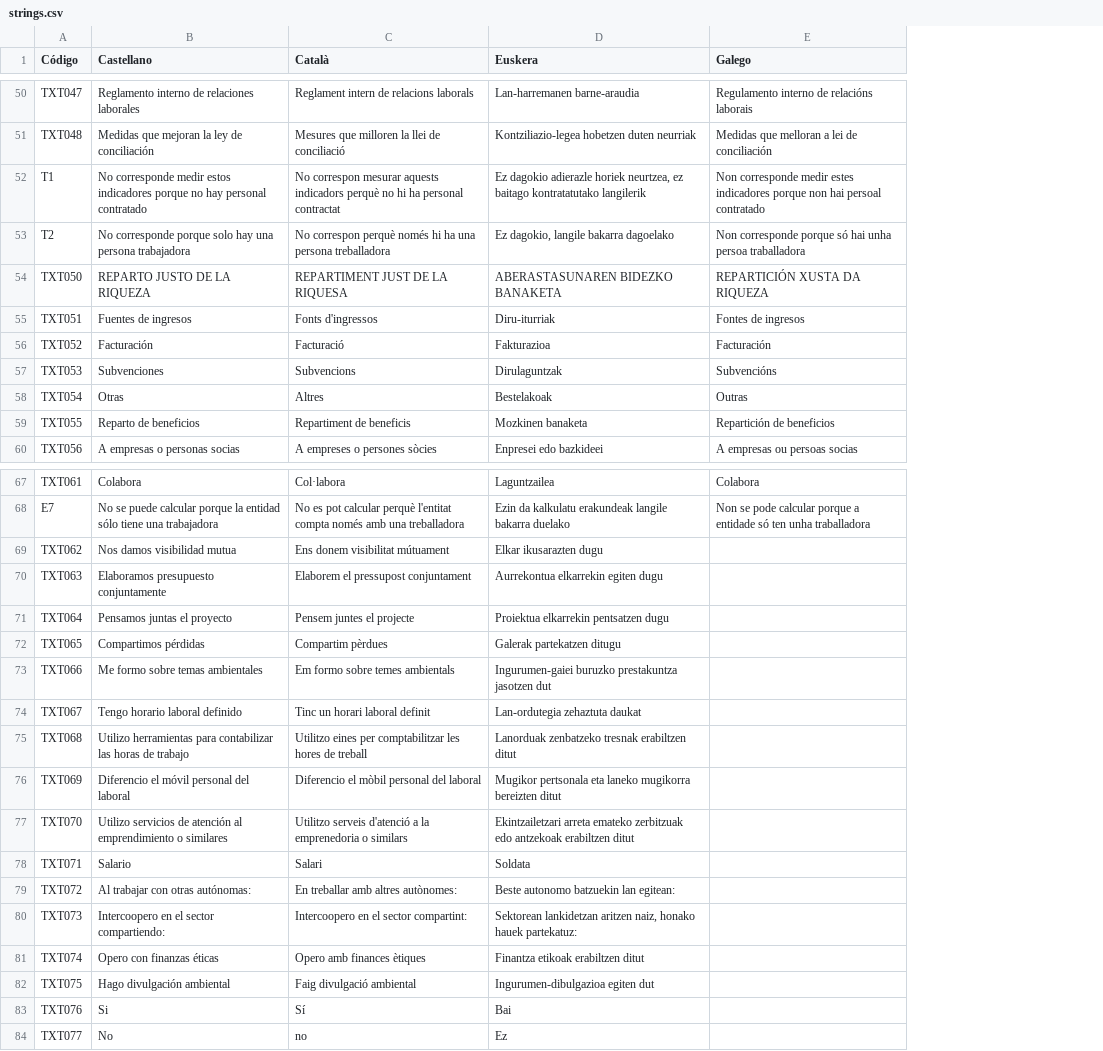
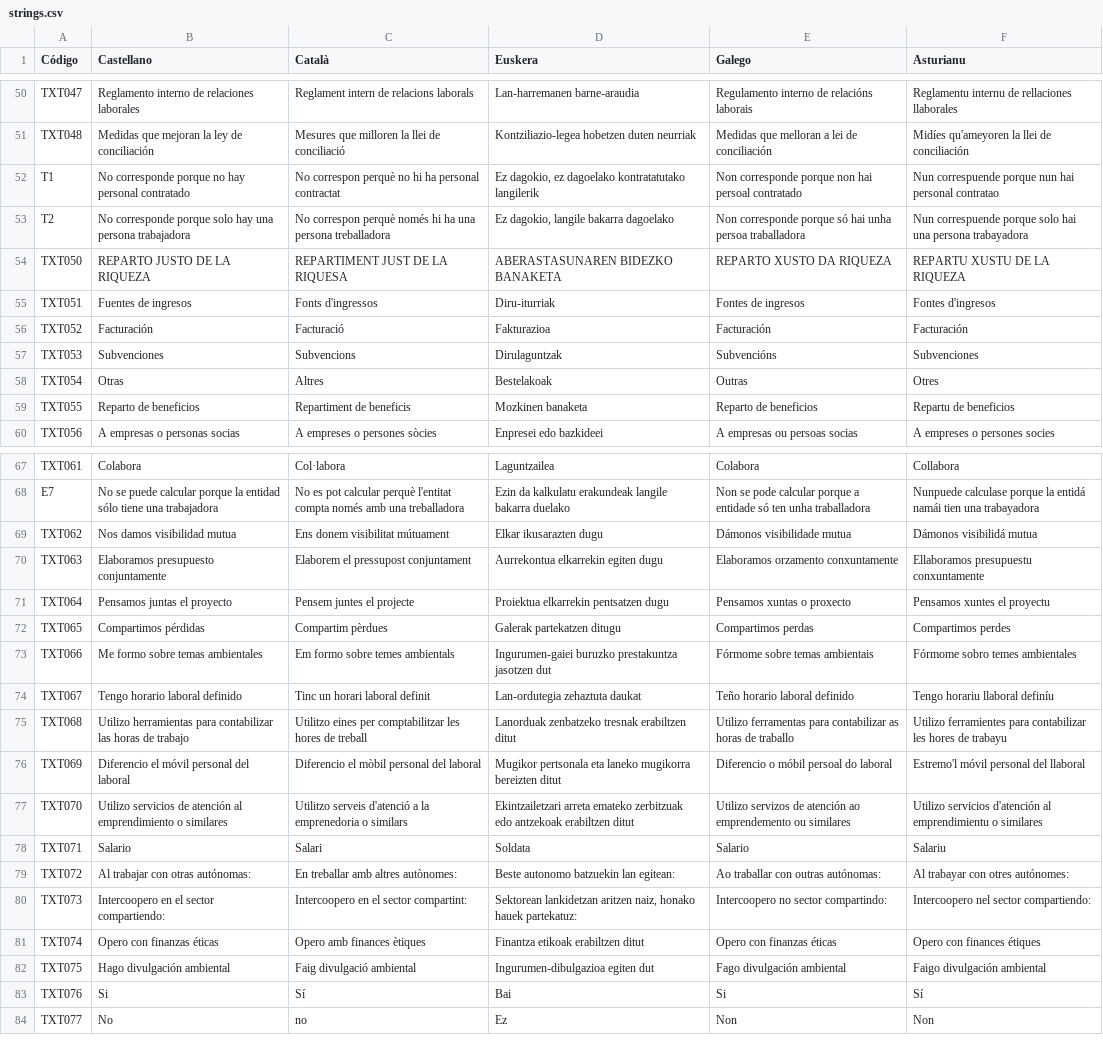
Before and after one commit to Show-your-Heart/ShowYourHeart-data-dags, a CSV file: dags/geninfografia/translations/strings.csv, drawn as a sheet; only a part is shown, gaps mark what is left out; the diff covers the shown part only; the diff names each change by its address in the sheet, - before the commit and + after, or states it on an @@ line.

Commit message:
Add translations to Asturianu

```diff
--- a/dags/geninfografia/translations/strings.csv
+++ b/dags/geninfografia/translations/strings.csv
+column F (Asturianu), rows 50-60: Reglamentu internu de rellaciones llaborales | Midíes qu'ameyoren la llei de conciliación | Nun correspuende porque nun hai personal contratao | Nun correspuende porque solo hai una persona trabayadora | REPARTU XUSTU DE LA RIQUEZA | Fontes d'ingresos | Facturación | Subvenciones | Otres | Repartu de beneficios | A empreses o persones socies; rows 67-84: Collabora | Nunpuede calculase porque la entidá namái tien una trabayadora | Dámonos visibilidá mutua | Ellaboramos presupuestu conxuntamente | Pensamos xuntes el proyectu | Compartimos perdes | Fórmome sobro temes ambientales | Tengo horariu llaboral definíu | Utilizo ferramientes para contabilizar les hores de trabayu | Estremo'l móvil personal del llaboral | Utilizo servicios d'atención al emprendimientu o similares | Salariu | Al trabayar con otres autónomes: | Intercoopero nel sector compartiendo: | Opero con finances étiques | Faigo divulgación ambiental | Sí | Non
-B52 (Castellano): No corresponde medir estos indicadores porque no…
+B52 (Castellano): No corresponde porque no…
-C52 (Català): No correspon mesurar aquests indicadors perquè no…
+C52 (Català): No correspon perquè no…
-D52 (Euskera): Ez dagokio adierazle horiek neurtzea, ez baitago kontratatutako langilerik
+D52 (Euskera): Ez dagokio, ez dagoelako kontratatutako langilerik
-E52 (Galego): Non corresponde medir estes indicadores porque non…
+E52 (Galego): Non corresponde porque non…
-E54 (Galego): REPARTICIÓN XUSTA DA RIQUEZA
+E54 (Galego): REPARTO XUSTO DA RIQUEZA
-E59 (Galego): Repartición de beneficios
+E59 (Galego): Reparto de beneficios
-E69 (Galego): (empty)
+E69 (Galego): Dámonos visibilidade mutua
-E70 (Galego): (empty)
+E70 (Galego): Elaboramos orzamento conxuntamente
-E71 (Galego): (empty)
+E71 (Galego): Pensamos xuntas o proxecto
-E72 (Galego): (empty)
+E72 (Galego): Compartimos perdas
-E73 (Galego): (empty)
+E73 (Galego): Fórmome sobre temas ambientais
-E74 (Galego): (empty)
+E74 (Galego): Teño horario laboral definido
-E75 (Galego): (empty)
+E75 (Galego): Utilizo ferramentas para contabilizar as horas de traballo
-E76 (Galego): (empty)
+E76 (Galego): Diferencio o móbil persoal do laboral
-E77 (Galego): (empty)
+E77 (Galego): Utilizo servizos de atención ao emprendemento ou similares
-E78 (Galego): (empty)
+E78 (Galego): Salario
-E79 (Galego): (empty)
+E79 (Galego): Ao traballar con outras autónomas:
-E80 (Galego): (empty)
+E80 (Galego): Intercoopero no sector compartindo:
-E81 (Galego): (empty)
+E81 (Galego): Opero con finanzas éticas
-E82 (Galego): (empty)
+E82 (Galego): Fago divulgación ambiental
-E83 (Galego): (empty)
+E83 (Galego): Si
-E84 (Galego): (empty)
+E84 (Galego): Non
```
Also changed, not shown: 5 edited cells elsewhere in this file, 2 other files.
